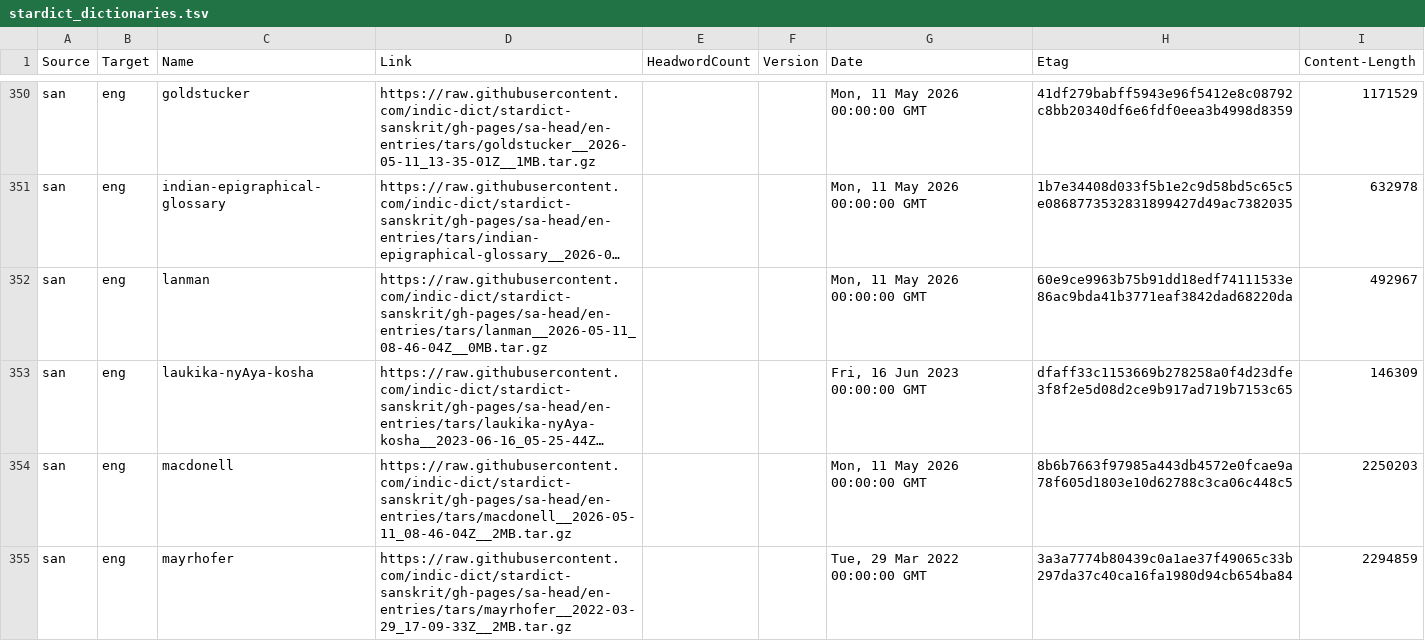
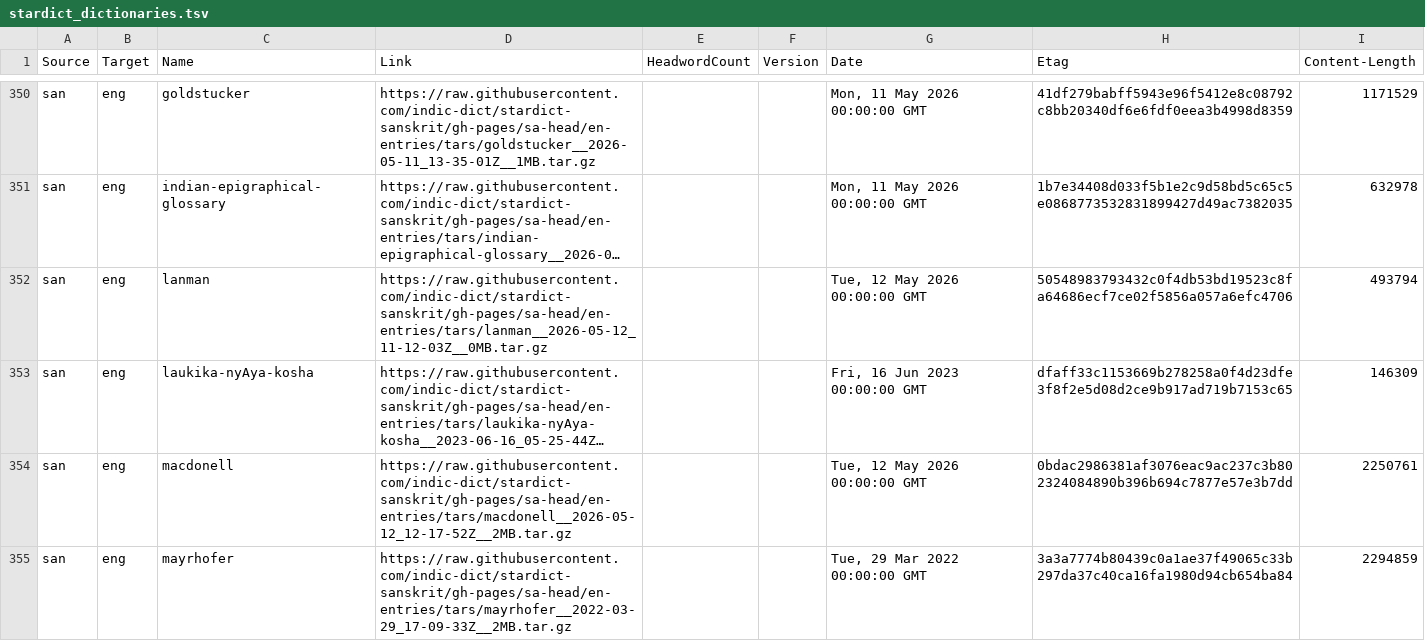
Before and after one commit to drdhaval2785/Stardict-lists, a TSV file: stardict_dictionaries.tsv, drawn as a sheet; only a part is shown, gaps mark what is left out; long unchanged cells end in …; the diff covers the shown part only; the diff names each change by its address in the sheet, - before the commit and + after, or states it on an @@ line.

Commit message:
regen as of 2026-05-13

```diff
--- a/stardict_dictionaries.tsv
+++ b/stardict_dictionaries.tsv
-D352 (Link): https://raw.githubusercontent.com/indic-dict/stardict-sanskrit/gh-pages/sa-head/en-entries/tars/lanman__2026-05-11_08-46-04Z__0MB.tar.gz
+D352 (Link): https://raw.githubusercontent.com/indic-dict/stardict-sanskrit/gh-pages/sa-head/en-entries/tars/lanman__2026-05-12_11-12-03Z__0MB.tar.gz
-G352 (Date): Mon, 11 May 2026 00:00:00 GMT
+G352 (Date): Tue, 12 May 2026 00:00:00 GMT
-H352 (Etag): 60e9ce9963b75b91dd18edf74111533e86ac9bda41b3771eaf3842dad68220da
+H352 (Etag): 50548983793432c0f4db53bd19523c8fa64686ecf7ce02f5856a057a6efc4706
-I352 (Content-Length): 492967
+I352 (Content-Length): 493794
-D354 (Link): https://raw.githubusercontent.com/indic-dict/stardict-sanskrit/gh-pages/sa-head/en-entries/tars/macdonell__2026-05-11_08-46-04Z__2MB.tar.gz
+D354 (Link): https://raw.githubusercontent.com/indic-dict/stardict-sanskrit/gh-pages/sa-head/en-entries/tars/macdonell__2026-05-12_12-17-52Z__2MB.tar.gz
-G354 (Date): Mon, 11 May 2026 00:00:00 GMT
+G354 (Date): Tue, 12 May 2026 00:00:00 GMT
-H354 (Etag): 8b6b7663f97985a443db4572e0fcae9a78f605d1803e10d62788c3ca06c448c5
+H354 (Etag): 0bdac2986381af3076eac9ac237c3b802324084890b396b694c7877e57e3b7dd
-I354 (Content-Length): 2250203
+I354 (Content-Length): 2250761
```
Also changed, not shown: 11 edited cells elsewhere in this file.
